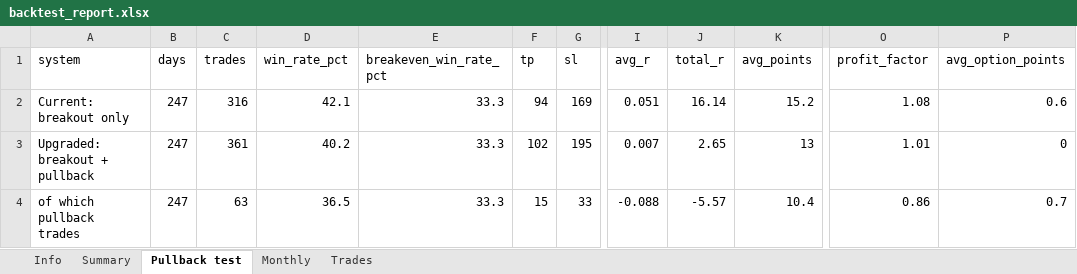
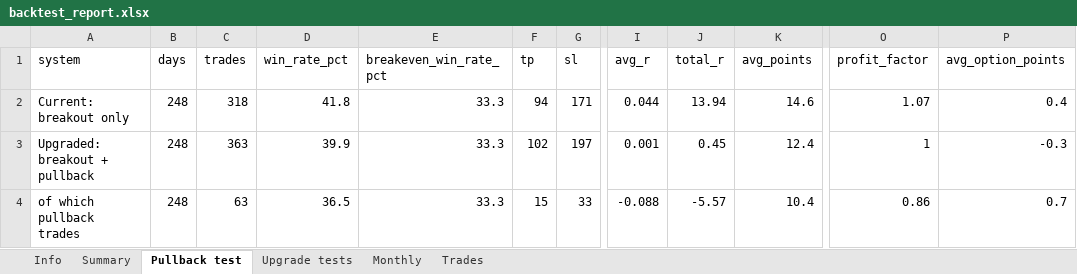
Before and after one commit to Raktechx/Raking-Trading-Dashboard, an Excel workbook: data/backtest_report.xlsx, sheet Pullback test, drawn as a sheet; only a part is shown, gaps mark what is left out; values as stored, in another font and other column widths than the file's, no borders; the diff names each change by its address in the sheet, - before the commit and + after, or states it on an @@ line.

```diff
--- a/data/backtest_report.xlsx (sheet Pullback test)
+++ b/data/backtest_report.xlsx (sheet Pullback test)
+sheet tab: Upgrade tests
-B2:B4 (days): 247
+B2:B4 (days): 248
-C2 (trades): 316
+C2 (trades): 318
-D2 (win_rate_pct): 42.1
+D2 (win_rate_pct): 41.8
-G2 (sl): 169
+G2 (sl): 171
-I2 (avg_r): 0.051
+I2 (avg_r): 0.044
-J2 (total_r): 16.14
+J2 (total_r): 13.94
-K2 (avg_points): 15.2
+K2 (avg_points): 14.6
-O2 (profit_factor): 1.08
+O2 (profit_factor): 1.07
-P2 (avg_option_points): 0.6
+P2 (avg_option_points): 0.4
-C3 (trades): 361
+C3 (trades): 363
-D3 (win_rate_pct): 40.2
+D3 (win_rate_pct): 39.9
-G3 (sl): 195
+G3 (sl): 197
-I3 (avg_r): 0.007
+I3 (avg_r): 0.001
-J3 (total_r): 2.65
+J3 (total_r): 0.45
-K3 (avg_points): 13
+K3 (avg_points): 12.4
-O3 (profit_factor): 1.01
+O3 (profit_factor): 1
-P3 (avg_option_points): 0
+P3 (avg_option_points): -0.3
```
Also changed, not shown: sheet Trades, sheet Summary, sheet Monthly, sheet Info, 1 other file.
